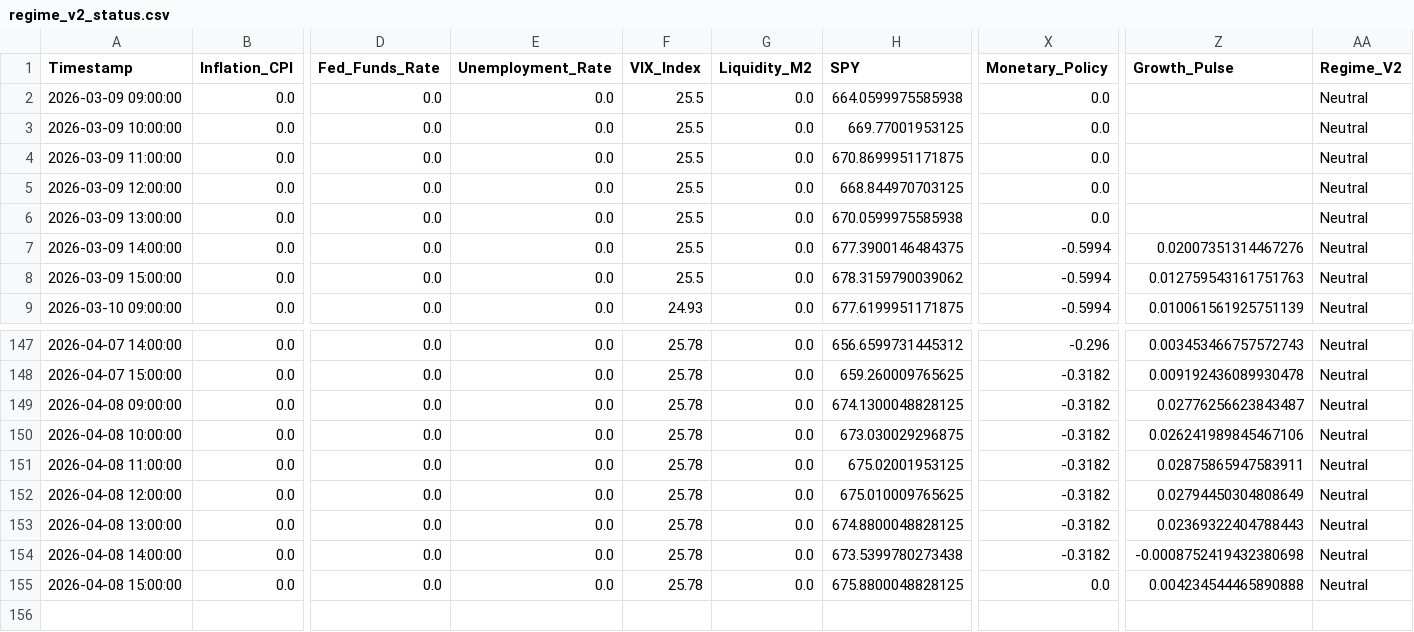
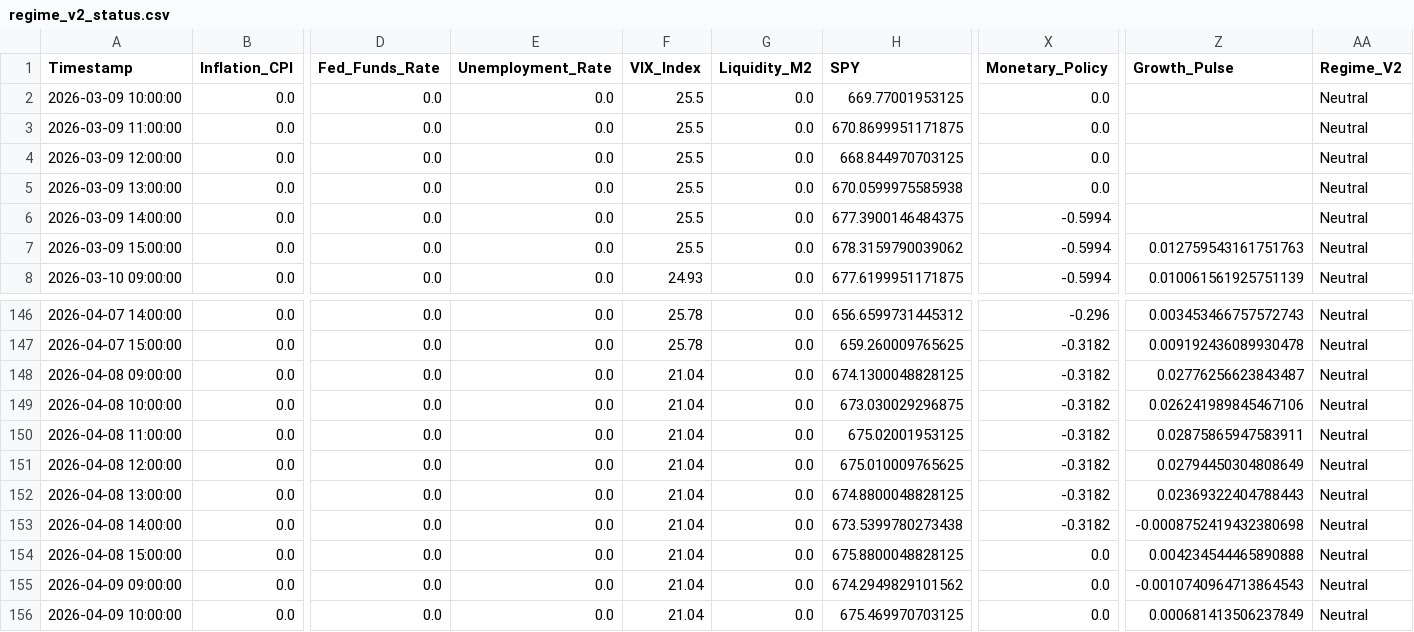
Before and after one commit to Abigail6on/MacroSentinel, a CSV file: data/processed/regime_v2_status.csv, drawn as a sheet; only a part is shown, gaps mark what is left out; removed rows and columns are numbered as before the commit, all else as after; rows hold the shown columns only; the diff names each change by its address in the sheet, - before the commit and + after, or states it on an @@ line.

```diff
--- a/data/processed/regime_v2_status.csv
+++ b/data/processed/regime_v2_status.csv
-row 2: 2026-03-09 09:00:00 | 0.0 | 0.0 | 0.0 | 25.5 | 0.0 | 664.0599975585938 | 0.0 |  | Neutral
-Z6 (Growth_Pulse): 0.02007351314467276
+Z6 (Growth_Pulse): (empty)
-F148:F154 (VIX_Index): 25.78
+F148:F154 (VIX_Index): 21.04
+row 155: 2026-04-09 09:00:00 | 0.0 | 0.0 | 0.0 | 21.04 | 0.0 | 674.2949829101562 | 0.0 | -0.0010740964713864543 | Neutral
+row 156: 2026-04-09 10:00:00 | 0.0 | 0.0 | 0.0 | 21.04 | 0.0 | 675.469970703125 | 0.0 | 0.000681413506237849 | Neutral
```
Also changed, not shown: data/processed/backtest_results.csv, data/processed/live_prices.csv, 6 other files.
